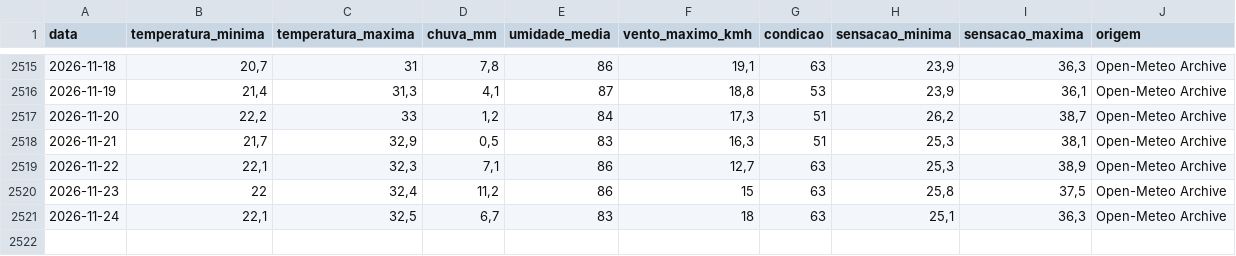
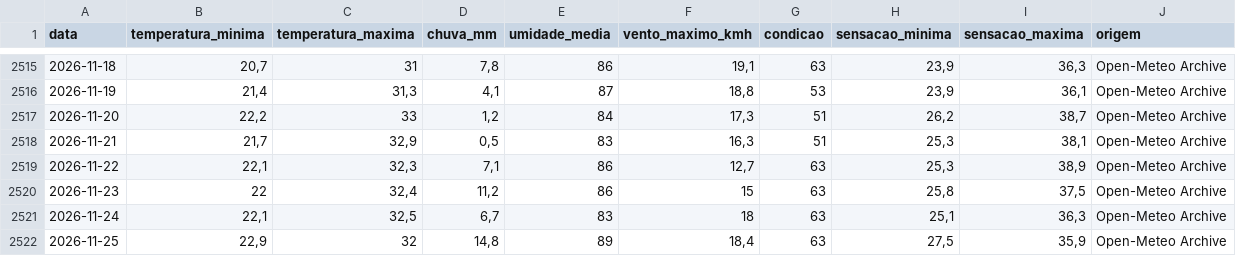
Before and after one commit to srresende/ClimaVassouras, a CSV file: dados/clima_vassouras.csv, drawn as a sheet; only a part is shown, gaps mark what is left out; the diff names each change by its address in the sheet, - before the commit and + after, or states it on an @@ line.

```diff
--- a/dados/clima_vassouras.csv
+++ b/dados/clima_vassouras.csv
+row 2522: 2026-11-25 | 22,9 | 32 | 14,8 | 89 | 18,4 | 63 | 27,5 | 35,9 | Open-Meteo Archive
```
